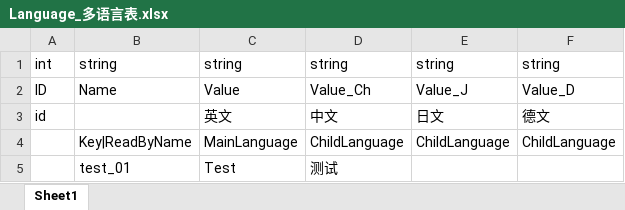
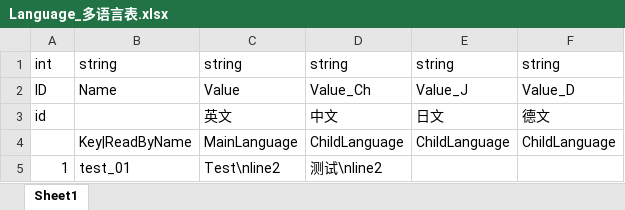
Before and after one commit to LviatYi/MetaWorldNPT, an Excel workbook: Excel/Language_多语言表.xlsx, sheet Sheet1, drawn as a sheet; values as stored, in another font and other column widths than the file's, no borders; conditional formats not drawn; the diff names each change by its address in the sheet, - before the commit and + after, or states it on an @@ line.

Commit message:
feat: update Language

```diff
--- a/Excel/Language_多语言表.xlsx (sheet Sheet1)
+++ b/Excel/Language_多语言表.xlsx (sheet Sheet1)
-A5: (empty)
+A5: 1
-C5: Test
+C5: Test\nline2
-D5: 测试
+D5: 测试\nline2
```
Also changed, not shown: 2 other files.
